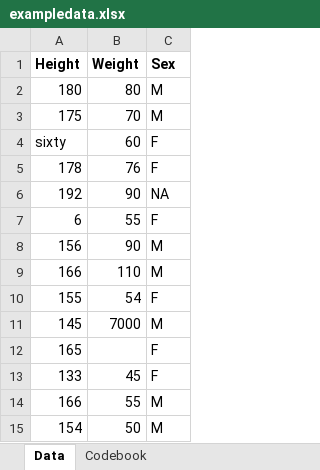
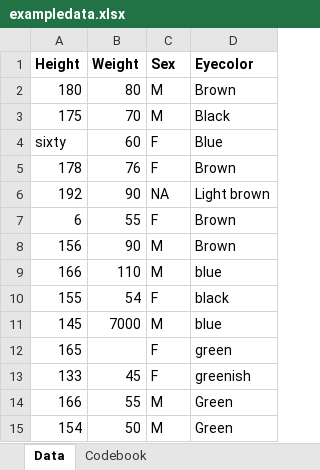
Before and after one commit to bgeta/betelihemgetachew-MADA-test-analysis, an Excel workbook: data/raw_data/exampledata.xlsx, sheet Data, drawn as a sheet; values as stored, in another font and other column widths than the file's, no borders; the diff names each change by its address in the sheet, - before the commit and + after, or states it on an @@ line.

Commit message:
Added Eye color

```diff
--- a/data/raw_data/exampledata.xlsx (sheet Data)
+++ b/data/raw_data/exampledata.xlsx (sheet Data)
+column D (Eyecolor), rows 2-15: Brown | Black | Blue | Brown | Light brown | Brown | Brown | blue | black | blue | green | greenish | Green | Green
```
